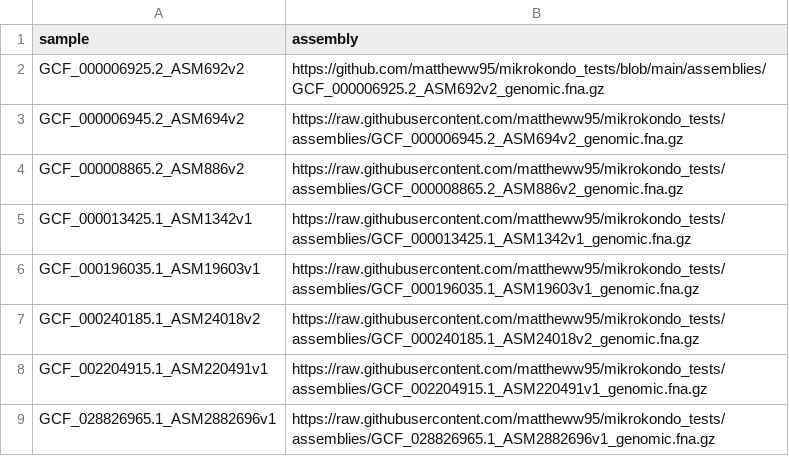
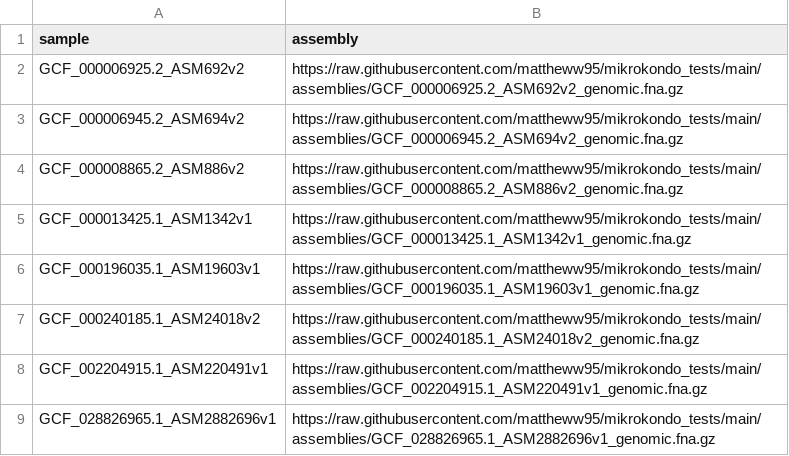
Before and after one commit to mattheww95/mikrokondo_tests, a CSV file: assemblies.csv, drawn as a sheet.

```diff
--- a/assemblies.csv
+++ b/assemblies.csv
@@ -1,9 +1,9 @@
 sample,assembly
-GCF_000006925.2_ASM692v2,https://github.com/mattheww95/mikrokondo_tests/blob/main/assemblies/GCF_000006925.2_ASM692v2_genomic.fna.gz
-GCF_000006945.2_ASM694v2,https://raw.githubusercontent.com/mattheww95/mikrokondo_tests/assemblies/GCF_000006945.2_ASM694v2_genomic.fna.gz
-GCF_000008865.2_ASM886v2,https://raw.githubusercontent.com/mattheww95/mikrokondo_tests/assemblies/GCF_000008865.2_ASM886v2_genomic.fna.gz
-GCF_000013425.1_ASM1342v1,https://raw.githubusercontent.com/mattheww95/mikrokondo_tests/assemblies/GCF_000013425.1_ASM1342v1_genomic.fna.gz
-GCF_000196035.1_ASM19603v1,https://raw.githubusercontent.com/mattheww95/mikrokondo_tests/assemblies/GCF_000196035.1_ASM19603v1_genomic.fna.gz
-GCF_000240185.1_ASM24018v2,https://raw.githubusercontent.com/mattheww95/mikrokondo_tests/assemblies/GCF_000240185.1_ASM24018v2_genomic.fna.gz
-GCF_002204915.1_ASM220491v1,https://raw.githubusercontent.com/mattheww95/mikrokondo_tests/assemblies/GCF_002204915.1_ASM220491v1_genomic.fna.gz
-GCF_028826965.1_ASM2882696v1,https://raw.githubusercontent.com/mattheww95/mikrokondo_tests/assemblies/GCF_028826965.1_ASM2882696v1_genomic.fna.gz
+GCF_000006925.2_ASM692v2,https://raw.githubusercontent.com/mattheww95/mikrokondo_tests/main/assemblies/GCF_000006925.2_ASM692v2_genomic.fna.gz
+GCF_000006945.2_ASM694v2,https://raw.githubusercontent.com/mattheww95/mikrokondo_tests/main/assemblies/GCF_000006945.2_ASM694v2_genomic.fna.gz
+GCF_000008865.2_ASM886v2,https://raw.githubusercontent.com/mattheww95/mikrokondo_tests/main/assemblies/GCF_000008865.2_ASM886v2_genomic.fna.gz
+GCF_000013425.1_ASM1342v1,https://raw.githubusercontent.com/mattheww95/mikrokondo_tests/main/assemblies/GCF_000013425.1_ASM1342v1_genomic.fna.gz
+GCF_000196035.1_ASM19603v1,https://raw.githubusercontent.com/mattheww95/mikrokondo_tests/main/assemblies/GCF_000196035.1_ASM19603v1_genomic.fna.gz
+GCF_000240185.1_ASM24018v2,https://raw.githubusercontent.com/mattheww95/mikrokondo_tests/main/assemblies/GCF_000240185.1_ASM24018v2_genomic.fna.gz
+GCF_002204915.1_ASM220491v1,https://raw.githubusercontent.com/mattheww95/mikrokondo_tests/main/assemblies/GCF_002204915.1_ASM220491v1_genomic.fna.gz
+GCF_028826965.1_ASM2882696v1,https://raw.githubusercontent.com/mattheww95/mikrokondo_tests/main/assemblies/GCF_028826965.1_ASM2882696v1_genomic.fna.gz
```
Also changed, not shown: 1 other file.
